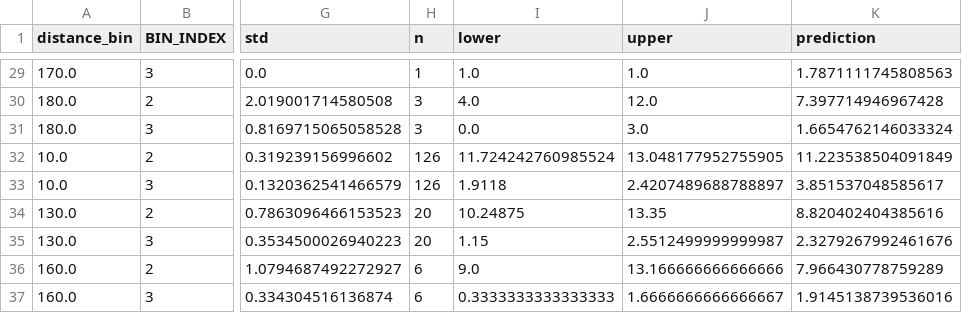
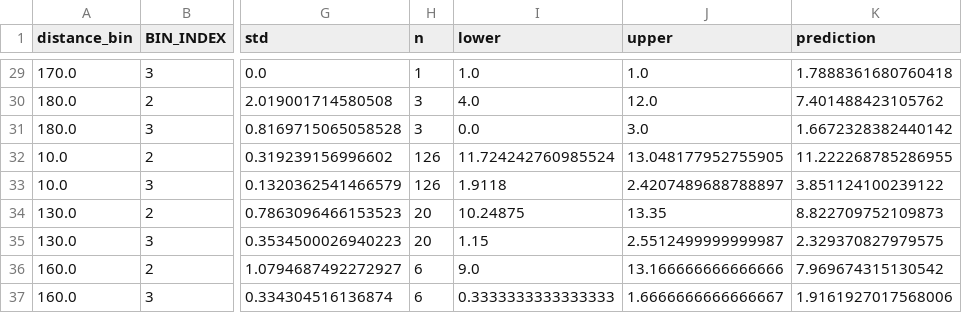
Before and after one commit to currocam/tombers_etal, a CSV file: analysis/constant/short_predictions.csv, drawn as a sheet; only a part is shown, gaps mark what is left out; the diff covers the shown part only; the diff names each change by its address in the sheet, - before the commit and + after, or states it on an @@ line.

```diff
--- a/analysis/constant/short_predictions.csv
+++ b/analysis/constant/short_predictions.csv
-K29 (prediction): 1.7871111745808563
+K29 (prediction): 1.7888361680760418
-K30 (prediction): 7.397714946967428
+K30 (prediction): 7.401488423105762
-K31 (prediction): 1.6654762146033324
+K31 (prediction): 1.6672328382440142
-K32 (prediction): 11.223538504091849
+K32 (prediction): 11.222268785286955
-K33 (prediction): 3.851537048585617
+K33 (prediction): 3.851124100239122
-K34 (prediction): 8.820402404385616
+K34 (prediction): 8.822709752109873
-K35 (prediction): 2.3279267992461676
+K35 (prediction): 2.329370827979575
-K36 (prediction): 7.966430778759289
+K36 (prediction): 7.969674315130542
-K37 (prediction): 1.9145138739536016
+K37 (prediction): 1.9161927017568006
```
Also changed, not shown: 27 edited cells elsewhere in this file, analysis/constant/predictions_age_ibd.csv, analysis/constant/short_mle.csv, 5 other files.
